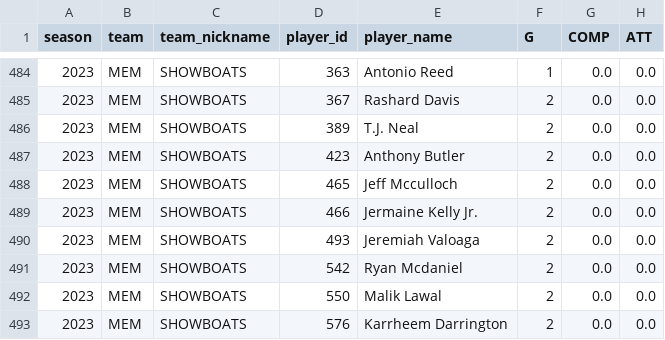
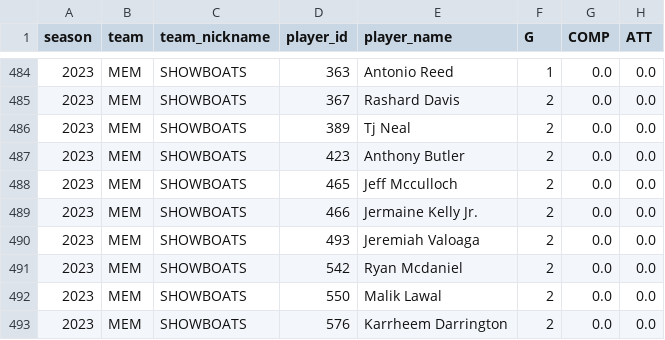
Before and after one commit to armstjc/usfl-2022-data-repository, a CSV file: player_stats/season_stats/csv/2023_player_stats.csv, drawn as a sheet; only a part is shown, gaps mark what is left out; the diff names each change by its address in the sheet, - before the commit and + after, or states it on an @@ line.

```diff
--- a/player_stats/season_stats/csv/2023_player_stats.csv
+++ b/player_stats/season_stats/csv/2023_player_stats.csv
-E486 (player_name): T.J. Neal
+E486 (player_name): Tj Neal
```
Also changed, not shown: player_stats/game_stats/2022_player_game_stats.csv, player_stats/game_stats/2023_player_game_stats.csv, 14 other files.
